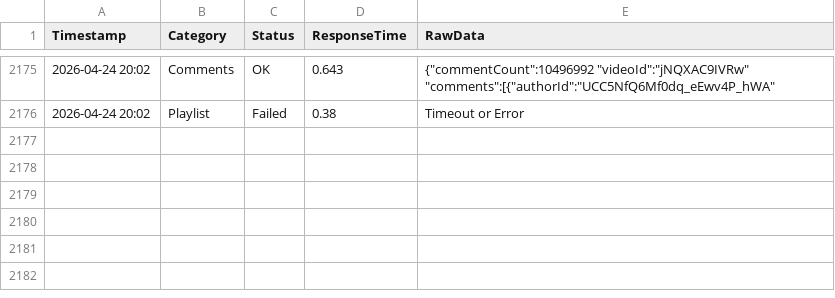
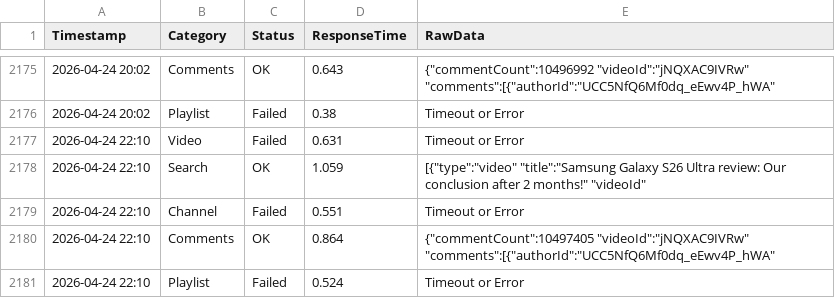
Before and after one commit to yuto1106110/invidious-health, a CSV file: logs/invidious.ducks.party_.csv, drawn as a sheet; only a part is shown, gaps mark what is left out.

```diff
--- a/logs/invidious.ducks.party_.csv
+++ b/logs/invidious.ducks.party_.csv
@@ -2176 +2176,6 @@ Timestamp,Category,Status,ResponseTime,RawData
 2026-04-24 20:02,Playlist,Failed,0.38,Timeout or Error
+2026-04-24 22:10,Video,Failed,0.631,Timeout or Error
+2026-04-24 22:10,Search,OK,1.059,"[{""type"":""video"" ""title"":""Samsung Galaxy S26 Ultra review: Our conclusion after 2 months!"" ""videoId"""
+2026-04-24 22:10,Channel,Failed,0.551,Timeout or Error
+2026-04-24 22:10,Comments,OK,0.864,"{""commentCount"":10497405 ""videoId"":""jNQXAC9IVRw"" ""comments"":[{""authorId"":""UCC5NfQ6Mf0dq_eEwv4P_hWA"" "
+2026-04-24 22:10,Playlist,Failed,0.524,Timeout or Error
```
Also changed, not shown: logs/inv.kamuridesu.com_.csv, logs/invidious.f5.si_.csv, 8 other files.
